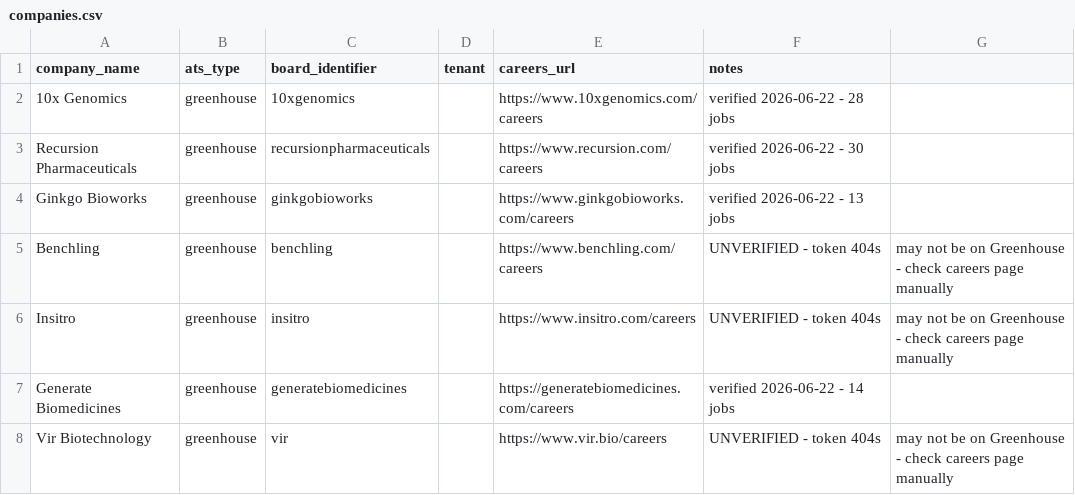
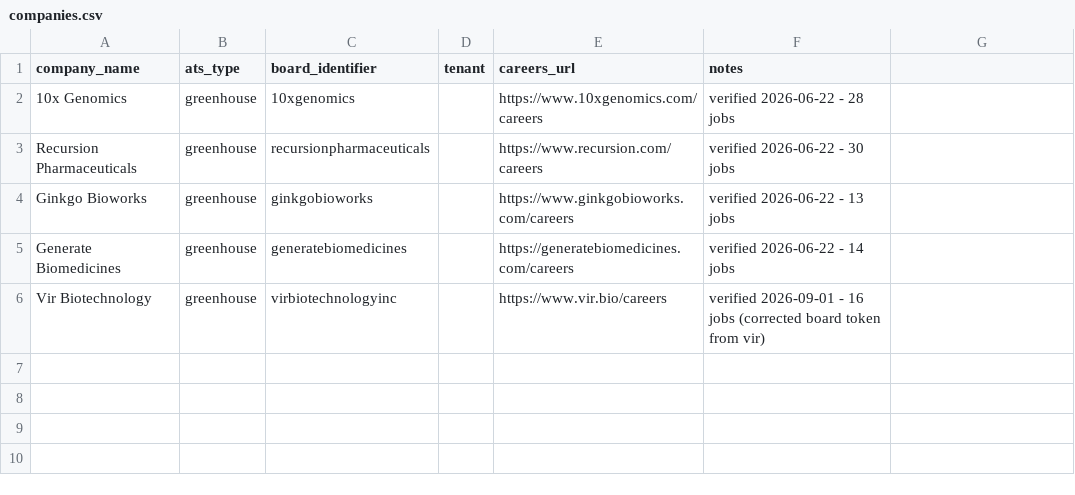
Before and after one commit to sleyn/job_scraper_bioinfo, a CSV file: config/companies.csv, drawn as a sheet.

Commit message:
Fix unverified companies in seed list
Benchling and Insitro are on Ashby, which this repo doesn't support
yet, so drop their rows. Vir Biotechnology's actual Greenhouse board
token is virbiotechnologyinc (not vir); corrected and verified via
verify_companies.py and a manual run_source (16 postings).

Closes .scratch/todo-backlog-2026-09/issues/02-fix-unverified-companies.md

```diff
--- a/config/companies.csv
+++ b/config/companies.csv
@@ -4,5 +4,3 @@ Recursion Pharmaceuticals,greenhouse,recursionpharmaceuticals,,https://www.recur
 Ginkgo Bioworks,greenhouse,ginkgobioworks,,https://www.ginkgobioworks.com/careers,verified 2026-06-22 - 13 jobs
-Benchling,greenhouse,benchling,,https://www.benchling.com/careers,UNVERIFIED - token 404s, may not be on Greenhouse - check careers page manually
-Insitro,greenhouse,insitro,,https://www.insitro.com/careers,UNVERIFIED - token 404s, may not be on Greenhouse - check careers page manually
 Generate Biomedicines,greenhouse,generatebiomedicines,,https://generatebiomedicines.com/careers,verified 2026-06-22 - 14 jobs
-Vir Biotechnology,greenhouse,vir,,https://www.vir.bio/careers,UNVERIFIED - token 404s, may not be on Greenhouse - check careers page manually
+Vir Biotechnology,greenhouse,virbiotechnologyinc,,https://www.vir.bio/careers,verified 2026-09-01 - 16 jobs (corrected board token from vir)
```
